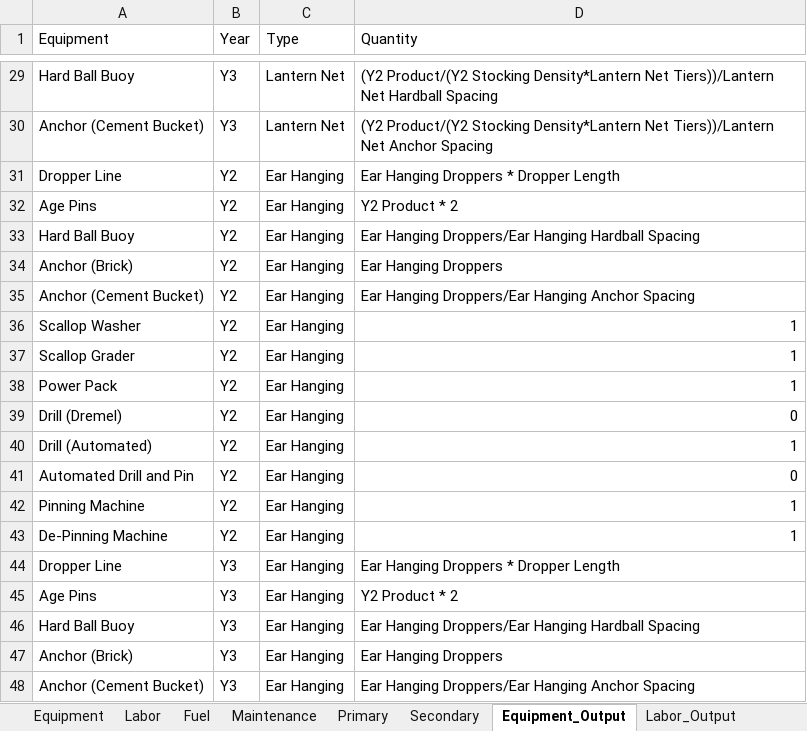
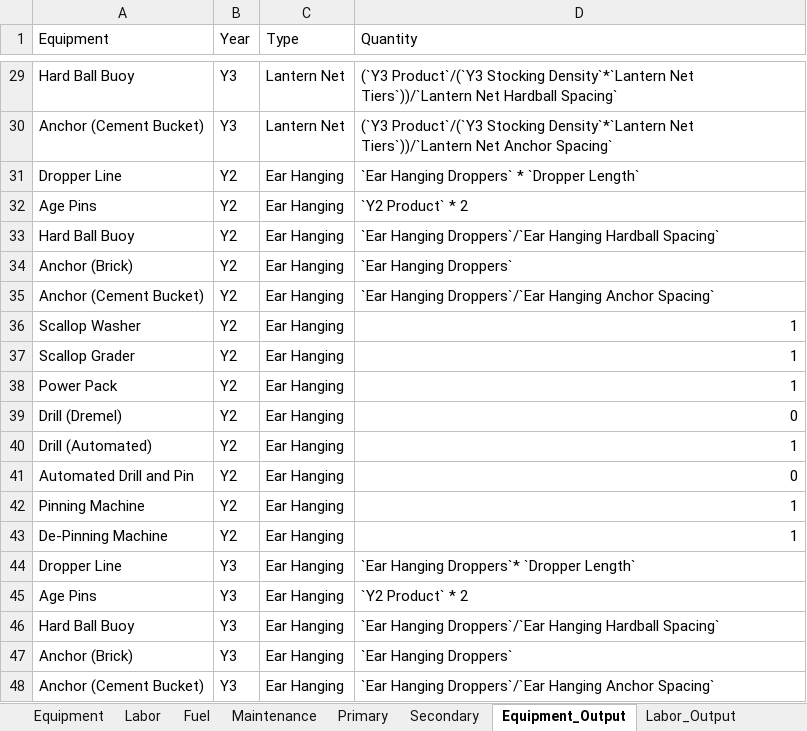
Before and after one commit to phish92129/Scallop-Bioeconomic-Analysis, an Excel workbook: Components_V2.xlsx, sheet Equipment_Output, drawn as a sheet; only a part is shown, gaps mark what is left out; values as stored, in another font and other column widths than the file's, no borders; charts and pictures not drawn; the diff covers the shown part only; the diff names each change by its address in the sheet, - before the commit and + after, or states it on an @@ line.

```diff
--- a/Components_V2.xlsx (sheet Equipment_Output)
+++ b/Components_V2.xlsx (sheet Equipment_Output)
-D29 (Quantity): (Y2 Product/(Y2 Stocking Density*Lantern Net Tiers))/Lantern Net Hardball Spacing
+D29 (Quantity): (`Y3 Product`/(`Y3 Stocking Density`*`Lantern Net Tiers`))/`Lantern Net Hardball Spacing`
-D30 (Quantity): (Y2 Product/(Y2 Stocking Density*Lantern Net Tiers))/Lantern Net Anchor Spacing
+D30 (Quantity): (`Y3 Product`/(`Y3 Stocking Density`*`Lantern Net Tiers`))/`Lantern Net Anchor Spacing`
-D31 (Quantity): Ear Hanging Droppers * Dropper Length
+D31 (Quantity): `Ear Hanging Droppers` * `Dropper Length`
-D32 (Quantity): Y2 Product * 2
+D32 (Quantity): `Y2 Product` * 2
-D33 (Quantity): Ear Hanging Droppers/Ear Hanging Hardball Spacing
+D33 (Quantity): `Ear Hanging Droppers`/`Ear Hanging Hardball Spacing`
-D34 (Quantity): Ear Hanging Droppers
+D34 (Quantity): `Ear Hanging Droppers`
-D35 (Quantity): Ear Hanging Droppers/Ear Hanging Anchor Spacing
+D35 (Quantity): `Ear Hanging Droppers`/`Ear Hanging Anchor Spacing`
-D44 (Quantity): Ear Hanging Droppers * Dropper Length
+D44 (Quantity): `Ear Hanging Droppers`* `Dropper Length`
-D45 (Quantity): Y2 Product * 2
+D45 (Quantity): `Y2 Product` * 2
-D46 (Quantity): Ear Hanging Droppers/Ear Hanging Hardball Spacing
+D46 (Quantity): `Ear Hanging Droppers`/`Ear Hanging Hardball Spacing`
-D47 (Quantity): Ear Hanging Droppers
+D47 (Quantity): `Ear Hanging Droppers`
-D48 (Quantity): Ear Hanging Droppers/Ear Hanging Anchor Spacing
+D48 (Quantity): `Ear Hanging Droppers`/`Ear Hanging Anchor Spacing`
```
Also changed, not shown: 26 edited cells elsewhere in this sheet, sheet Equipment, sheet Primary, other sheet tabs, charts or pictures, 1 other file.
